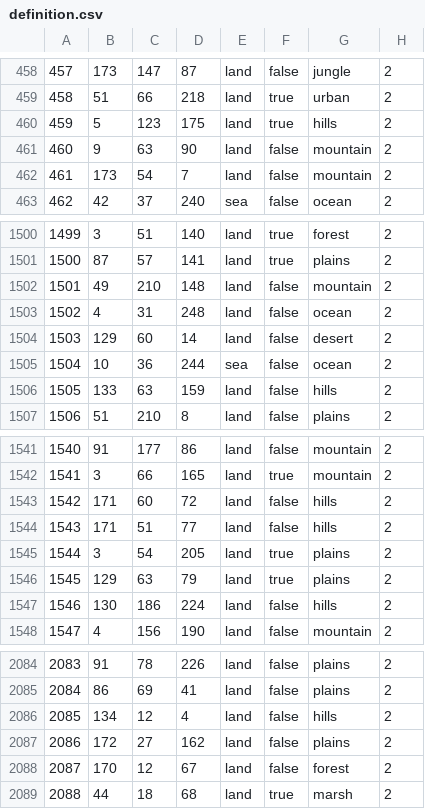
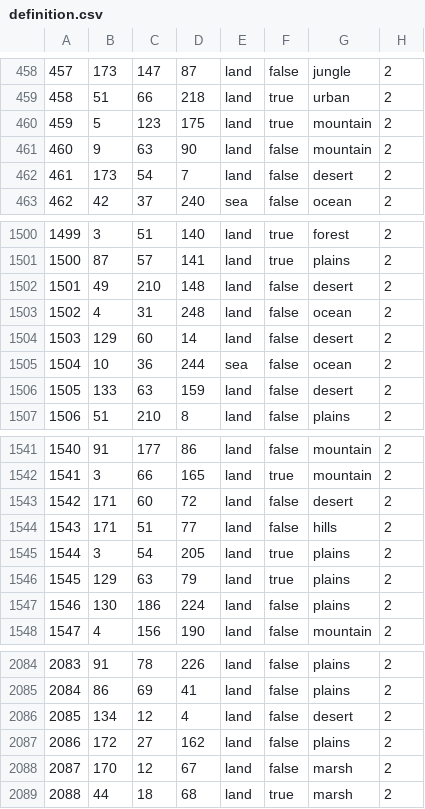
Before and after one commit to battleskorpion/nadivided-dev, a CSV file: map/definition.csv, drawn as a sheet; only a part is shown, gaps mark what is left out; the diff covers the shown part only.

```diff
--- a/map/definition.csv
+++ b/map/definition.csv
@@ -459,5 +459,5 @@
 458;51;66;218;land;true;urban;2
-459;5;123;175;land;true;hills;2
+459;5;123;175;land;true;mountain;2
 460;9;63;90;land;false;mountain;2
-461;173;54;7;land;false;mountain;2
+461;173;54;7;land;false;desert;2
 462;42;37;240;sea;false;ocean;2
@@ -1501,3 +1501,3 @@
 1500;87;57;141;land;true;plains;2
-1501;49;210;148;land;false;mountain;2
+1501;49;210;148;land;false;desert;2
 1502;4;31;248;land;false;ocean;2
@@ -1505,3 +1505,3 @@
 1504;10;36;244;sea;false;ocean;2
-1505;133;63;159;land;false;hills;2
+1505;133;63;159;land;false;desert;2
 1506;51;210;8;land;false;plains;2
@@ -1542,3 +1542,3 @@
 1541;3;66;165;land;true;mountain;2
-1542;171;60;72;land;false;hills;2
+1542;171;60;72;land;false;desert;2
 1543;171;51;77;land;false;hills;2
@@ -1546,3 +1546,3 @@
 1545;129;63;79;land;true;plains;2
-1546;130;186;224;land;false;hills;2
+1546;130;186;224;land;false;plains;2
 1547;4;156;190;land;false;mountain;2
@@ -2085,5 +2085,5 @@
 2084;86;69;41;land;false;plains;2
-2085;134;12;4;land;false;hills;2
+2085;134;12;4;land;false;desert;2
 2086;172;27;162;land;false;plains;2
-2087;170;12;67;land;false;forest;2
+2087;170;12;67;land;false;marsh;2
 2088;44;18;68;land;true;marsh;2
```
Also changed, not shown: 109 edited cells elsewhere in this file.
